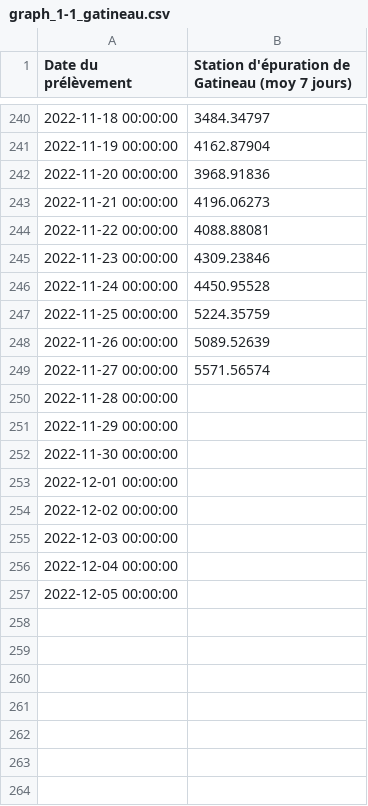
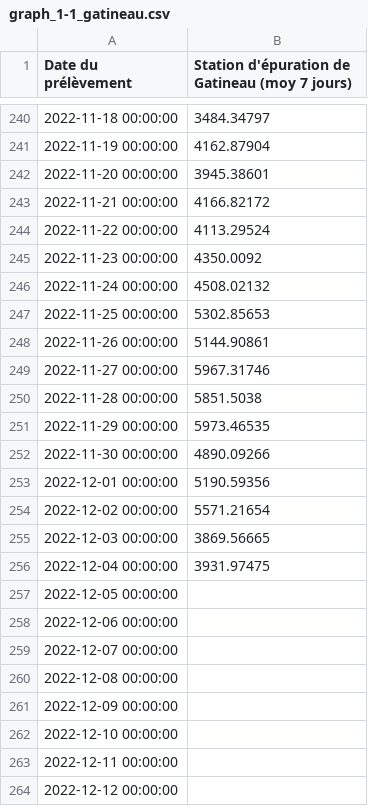
Before and after one commit to dhope/PHESD, a CSV file: Wastewater/graph_1-1_gatineau.csv, drawn as a sheet; only a part is shown, gaps mark what is left out.

Commit message:
Update data

```diff
--- a/Wastewater/graph_1-1_gatineau.csv
+++ b/Wastewater/graph_1-1_gatineau.csv
@@ -241,17 +241,24 @@
 "2022-11-19 00:00:00",4162.87904
-"2022-11-20 00:00:00",3968.91836
-"2022-11-21 00:00:00",4196.06273
-"2022-11-22 00:00:00",4088.88081
-"2022-11-23 00:00:00",4309.23846
-"2022-11-24 00:00:00",4450.95528
-"2022-11-25 00:00:00",5224.35759
-"2022-11-26 00:00:00",5089.52639
-"2022-11-27 00:00:00",5571.56574
-"2022-11-28 00:00:00",
-"2022-11-29 00:00:00",
-"2022-11-30 00:00:00",
-"2022-12-01 00:00:00",
-"2022-12-02 00:00:00",
-"2022-12-03 00:00:00",
-"2022-12-04 00:00:00",
+"2022-11-20 00:00:00",3945.38601
+"2022-11-21 00:00:00",4166.82172
+"2022-11-22 00:00:00",4113.29524
+"2022-11-23 00:00:00",4350.0092
+"2022-11-24 00:00:00",4508.02132
+"2022-11-25 00:00:00",5302.85653
+"2022-11-26 00:00:00",5144.90861
+"2022-11-27 00:00:00",5967.31746
+"2022-11-28 00:00:00",5851.5038
+"2022-11-29 00:00:00",5973.46535
+"2022-11-30 00:00:00",4890.09266
+"2022-12-01 00:00:00",5190.59356
+"2022-12-02 00:00:00",5571.21654
+"2022-12-03 00:00:00",3869.56665
+"2022-12-04 00:00:00",3931.97475
 "2022-12-05 00:00:00",
+"2022-12-06 00:00:00",
+"2022-12-07 00:00:00",
+"2022-12-08 00:00:00",
+"2022-12-09 00:00:00",
+"2022-12-10 00:00:00",
+"2022-12-11 00:00:00",
+"2022-12-12 00:00:00",
```
Also changed, not shown: 1 other file.
